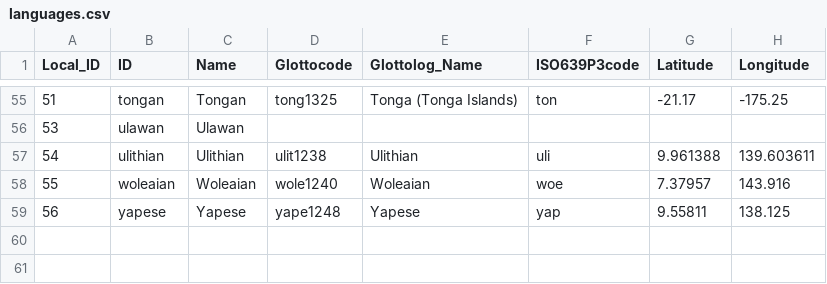
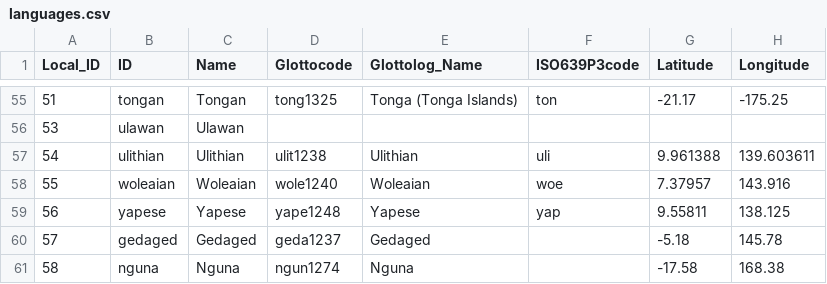
Before and after one commit to lexibank/mcd, a CSV file: etc/languages.csv, drawn as a sheet; only a part is shown, gaps mark what is left out; the diff names each change by its address in the sheet, - before the commit and + after, or states it on an @@ line.

```diff
--- a/etc/languages.csv
+++ b/etc/languages.csv
+row 60: 57 | gedaged | Gedaged | geda1237 | Gedaged |  | -5.18 | 145.78
+row 61: 58 | nguna | Nguna | ngun1274 | Nguna |  | -17.58 | 168.38
```
Also changed, not shown: cldf/languages.csv, raw/MCD_2_loans.tsv, 23 other files.
